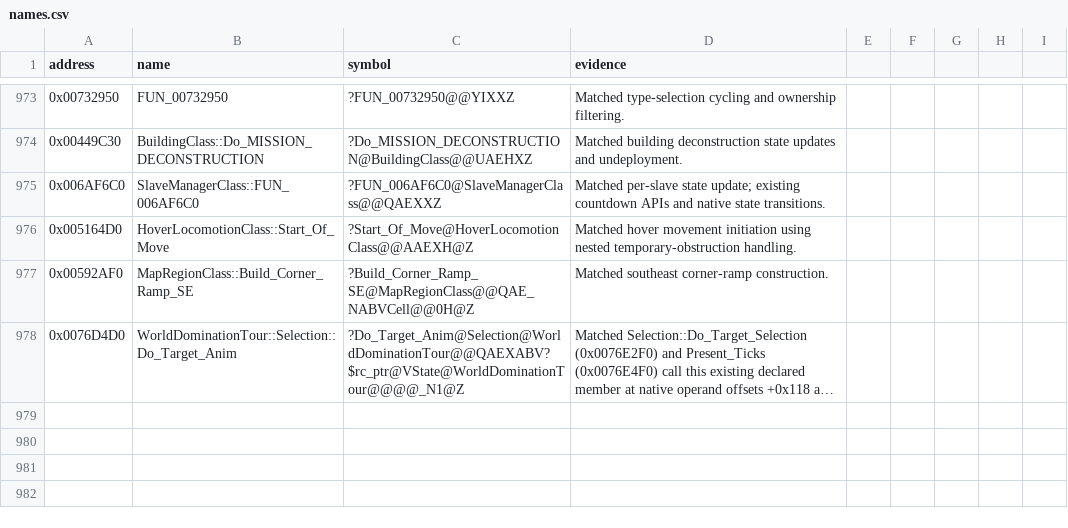
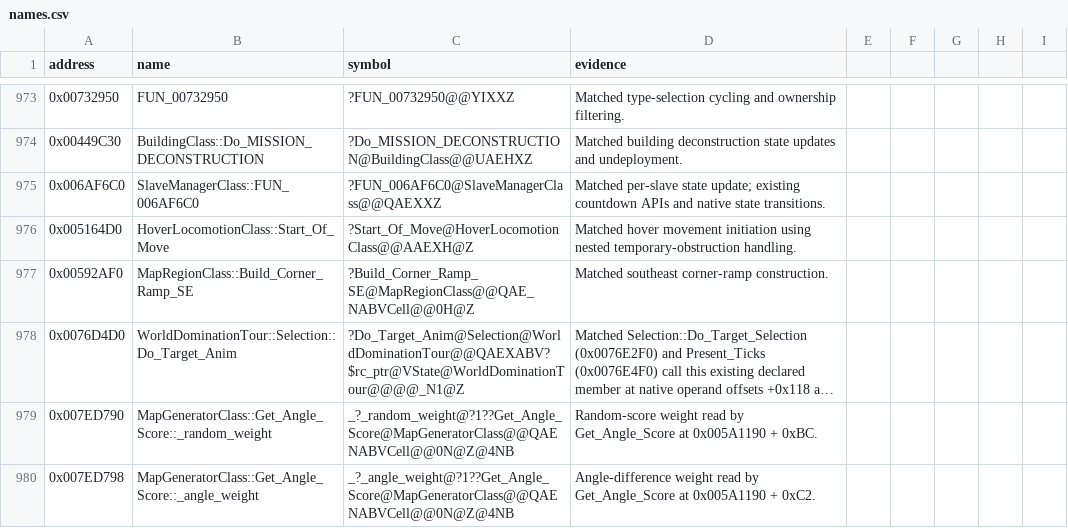
Before and after one commit to gibbo101/ra2-decomp, a CSV file: data/names.csv, drawn as a sheet; only a part is shown, gaps mark what is left out; long unchanged cells end in …; the diff names each change by its address in the sheet, - before the commit and + after, or states it on an @@ line.

Commit message:
Restore MapGeneratorClass::Grow_Water_Region

```diff
--- a/data/names.csv
+++ b/data/names.csv
+row 979: 0x007ED790 | MapGeneratorClass::Get_Angle_Score::_random_weight | _?_random_weight@?1??Get_Angle_Score@MapGeneratorClass@@QAENABVCell@@0N@Z@4NB | Random-score weight read by Get_Angle_Score at 0x005A1190 + 0xBC.
+row 980: 0x007ED798 | MapGeneratorClass::Get_Angle_Score::_angle_weight | _?_angle_weight@?1??Get_Angle_Score@MapGeneratorClass@@QAENABVCell@@0N@Z@4NB | Angle-difference weight read by Get_Angle_Score at 0x005A1190 + 0xC2.
```
Also changed, not shown: 1 other file.
